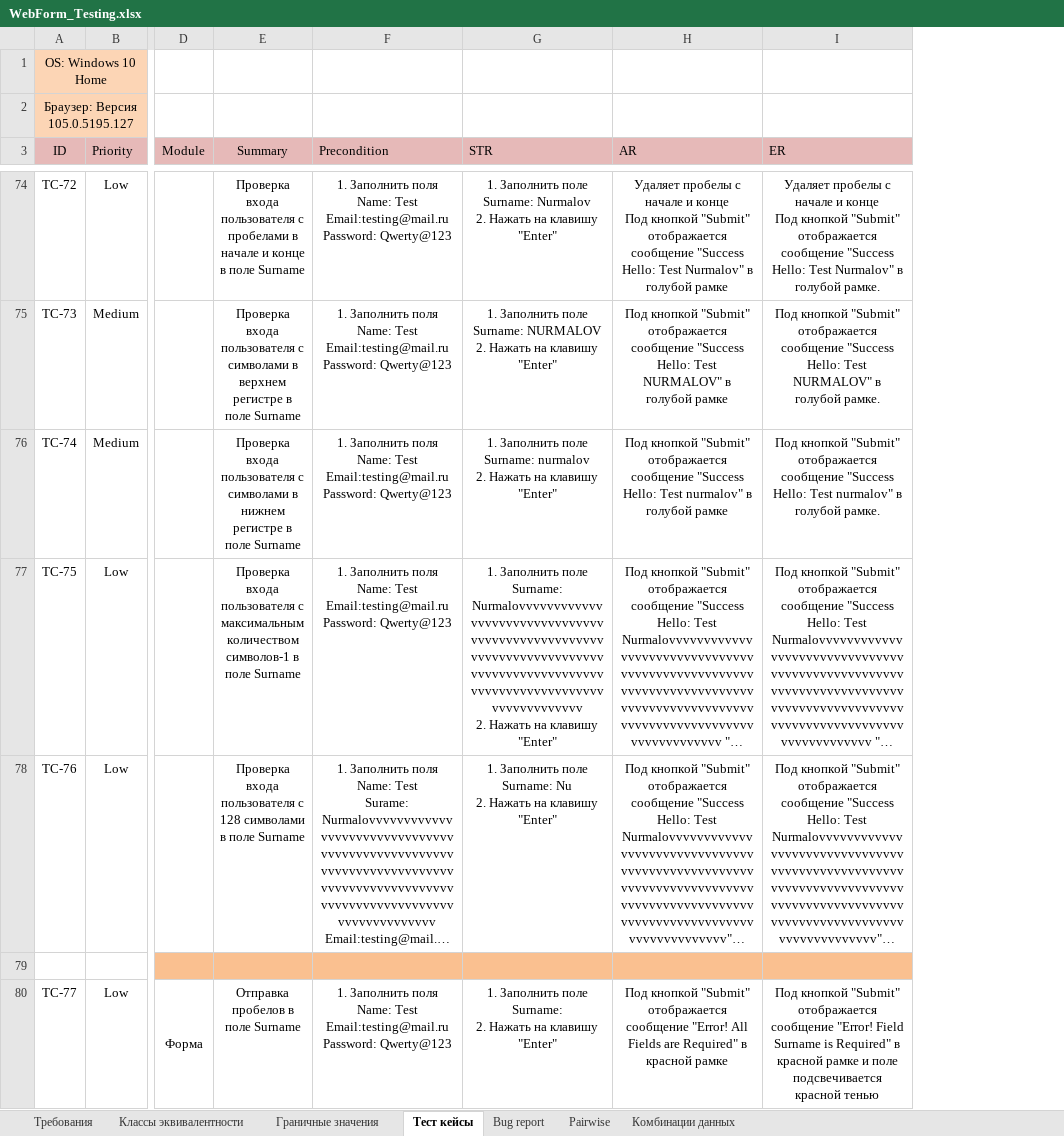
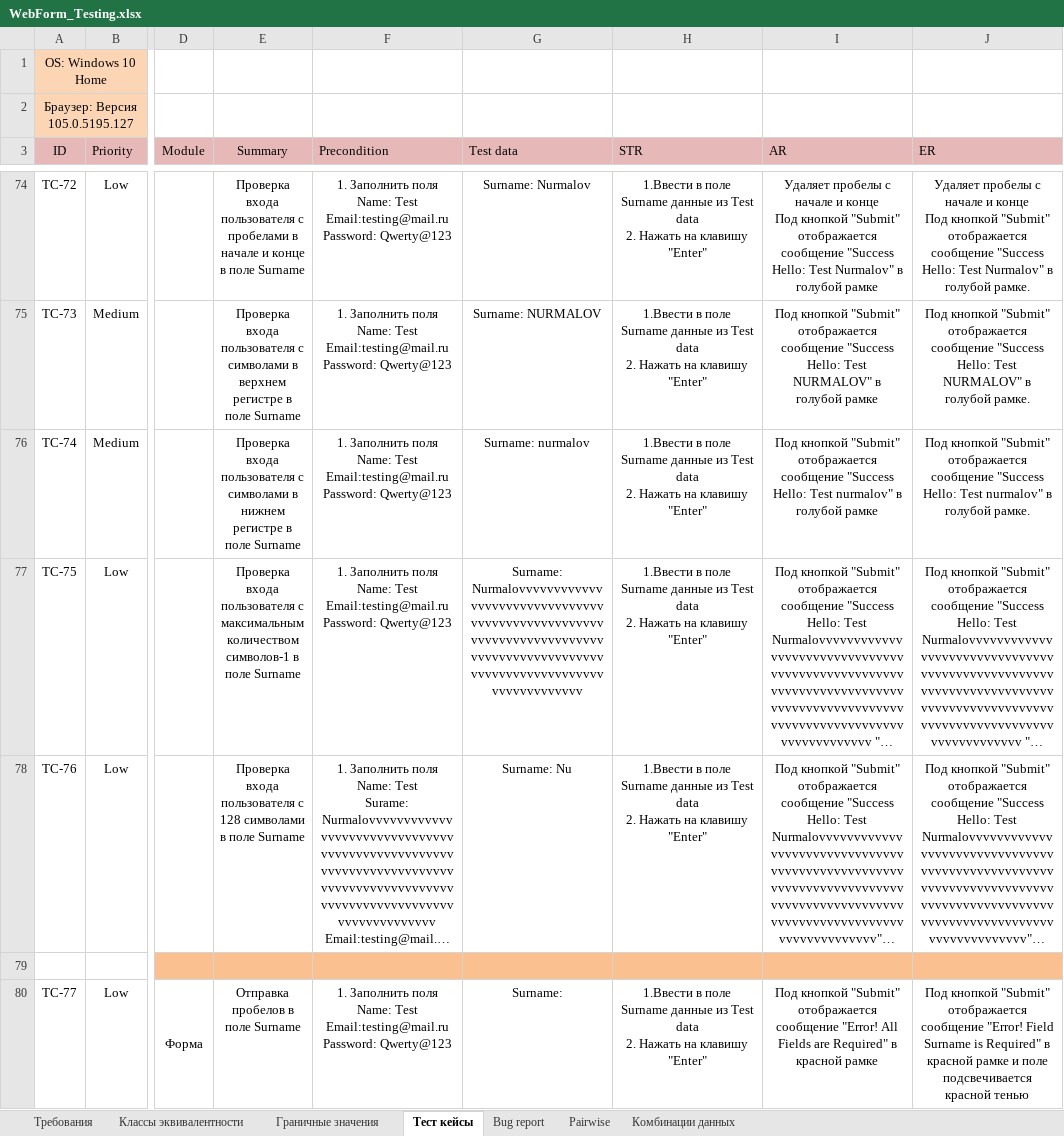
Before and after one commit to KunxY174/Web-testing, an Excel workbook: WebForm_Testing.xlsx, sheet Тест кейсы, drawn as a sheet; only a part is shown, gaps mark what is left out; long unchanged cells end in …; values as stored, in another font and other column widths than the file's, no borders; charts and pictures not drawn; addresses are those after the commit; ↵ is a line break in a cell; the diff covers the shown part only; the diff names each change by its address in the sheet, - before the commit and + after, or states it on an @@ line.

```diff
--- a/WebForm_Testing.xlsx (sheet Тест кейсы)
+++ b/WebForm_Testing.xlsx (sheet Тест кейсы)
+column G (Test data), rows 74-80: Surname: Nurmalov | Surname: NURMALOV | Surname: nurmalov | Surname: Nurmalovvvvvvvvvvvvvvvvvvvvvvvvvvvvvvvvvvvvvvvvvvvvvvvvvvvvvvvvvvvvvvvvvvvvvvvvvvvvvvvvvvvvvvvvvvvvvvvvvvvvvvvvvvvvvvvvvvvvvvvv | Surname: Nu |  | Surname:
-H74 (STR): 1. Заполнить поле Surname: Nurmalov ↵ 2. Нажать…
+H74 (STR): 1.Ввести в поле Surname данные из Test data ↵ 2. Нажать…
-H75 (STR): 1. Заполнить поле Surname: NURMALOV ↵ 2. Нажать…
+H75 (STR): 1.Ввести в поле Surname данные из Test data ↵ 2. Нажать…
-H76 (STR): 1. Заполнить поле Surname: nurmalov ↵ 2. Нажать…
+H76 (STR): 1.Ввести в поле Surname данные из Test data ↵ 2. Нажать…
-H77 (STR): 1. Заполнить поле Surname: Nurmalovvvvvvvvvvvvvvvvvvvvvvvvvvvvvvvvvvvvvvvvvvvvvvvvvvvvvvvvvvvvvvvvvvvvvvvvvvvvvvvvvvvvvvvvvvvvvvvvvvvvvvvvvvvvvvvvvvvvvvvv ↵ 2. Нажать…
+H77 (STR): 1.Ввести в поле Surname данные из Test data ↵ 2. Нажать…
-H78 (STR): 1. Заполнить поле Surname: Nu ↵ 2. Нажать…
+H78 (STR): 1.Ввести в поле Surname данные из Test data ↵ 2. Нажать…
-H80 (STR): 1. Заполнить поле Surname: ↵ 2. Нажать…
+H80 (STR): 1.Ввести в поле Surname данные из Test data ↵ 2. Нажать…
```
Also changed, not shown: 124 edited cells elsewhere in this sheet, charts or pictures.
